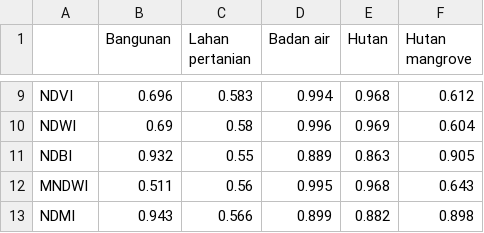
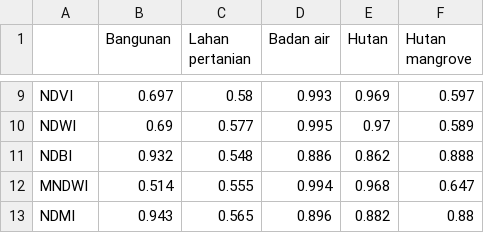
Before and after one commit to Nacxht/proyek-sains-data, a CSV file: src/tugas-6/streamlit_app/data/separabilitas_fitur.csv, drawn as a sheet; only a part is shown, gaps mark what is left out; the diff covers the shown part only; the diff names each change by its address in the sheet, - before the commit and + after, or states it on an @@ line.

```diff
--- a/src/tugas-6/streamlit_app/data/separabilitas_fitur.csv
+++ b/src/tugas-6/streamlit_app/data/separabilitas_fitur.csv
-B9 (Bangunan): 0.696
+B9 (Bangunan): 0.697
-C9 (Lahan pertanian): 0.583
+C9 (Lahan pertanian): 0.58
-D9 (Badan air): 0.994
+D9 (Badan air): 0.993
-E9 (Hutan): 0.968
+E9 (Hutan): 0.969
-F9 (Hutan mangrove): 0.612
+F9 (Hutan mangrove): 0.597
-C10 (Lahan pertanian): 0.58
+C10 (Lahan pertanian): 0.577
-D10 (Badan air): 0.996
+D10 (Badan air): 0.995
-E10 (Hutan): 0.969
+E10 (Hutan): 0.97
-F10 (Hutan mangrove): 0.604
+F10 (Hutan mangrove): 0.589
-C11 (Lahan pertanian): 0.55
+C11 (Lahan pertanian): 0.548
-D11 (Badan air): 0.889
+D11 (Badan air): 0.886
-E11 (Hutan): 0.863
+E11 (Hutan): 0.862
-F11 (Hutan mangrove): 0.905
+F11 (Hutan mangrove): 0.888
-B12 (Bangunan): 0.511
+B12 (Bangunan): 0.514
-C12 (Lahan pertanian): 0.56
+C12 (Lahan pertanian): 0.555
-D12 (Badan air): 0.995
+D12 (Badan air): 0.994
-F12 (Hutan mangrove): 0.643
+F12 (Hutan mangrove): 0.647
-C13 (Lahan pertanian): 0.566
+C13 (Lahan pertanian): 0.565
-D13 (Badan air): 0.899
+D13 (Badan air): 0.896
-F13 (Hutan mangrove): 0.898
+F13 (Hutan mangrove): 0.88
```
Also changed, not shown: 29 edited cells elsewhere in this file, src/tugas-6/streamlit_app/data/luas_per_kelas.csv, 11 other files.
